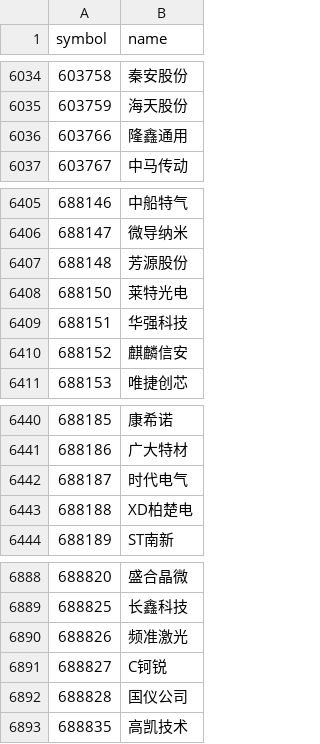
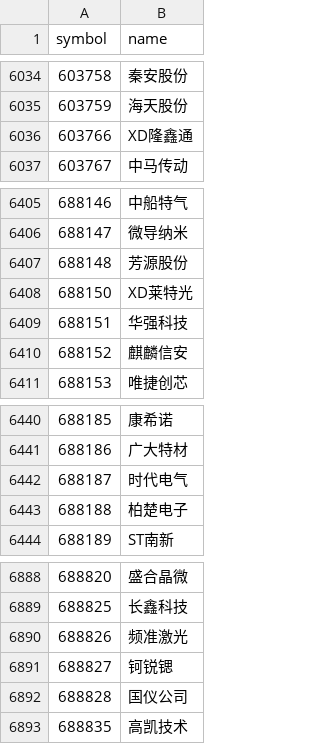
Before and after one commit to fhfj7vtkgj-ctrl/ashare-open-data, a CSV file: data/symbols.csv, drawn as a sheet; only a part is shown, gaps mark what is left out; the diff covers the shown part only.

```diff
--- a/data/symbols.csv
+++ b/data/symbols.csv
@@ -6035,3 +6035,3 @@ symbol,name
 603759,海天股份
-603766,隆鑫通用
+603766,XD隆鑫通
 603767,中马传动
@@ -6407,3 +6407,3 @@ symbol,name
 688148,芳源股份
-688150,莱特光电
+688150,XD莱特光
 688151,华强科技
@@ -6442,3 +6442,3 @@ symbol,name
 688187,时代电气
-688188,XD柏楚电
+688188,柏楚电子
 688189,ST南新
@@ -6890,3 +6890,3 @@ symbol,name
 688826,频准激光
-688827,C钶锐
+688827,钶锐锶
 688828,国仪公司
```
Also changed, not shown: 6 edited cells elsewhere in this file, data/paper/orders.csv, data/paper/trades.csv, 42 other files.
